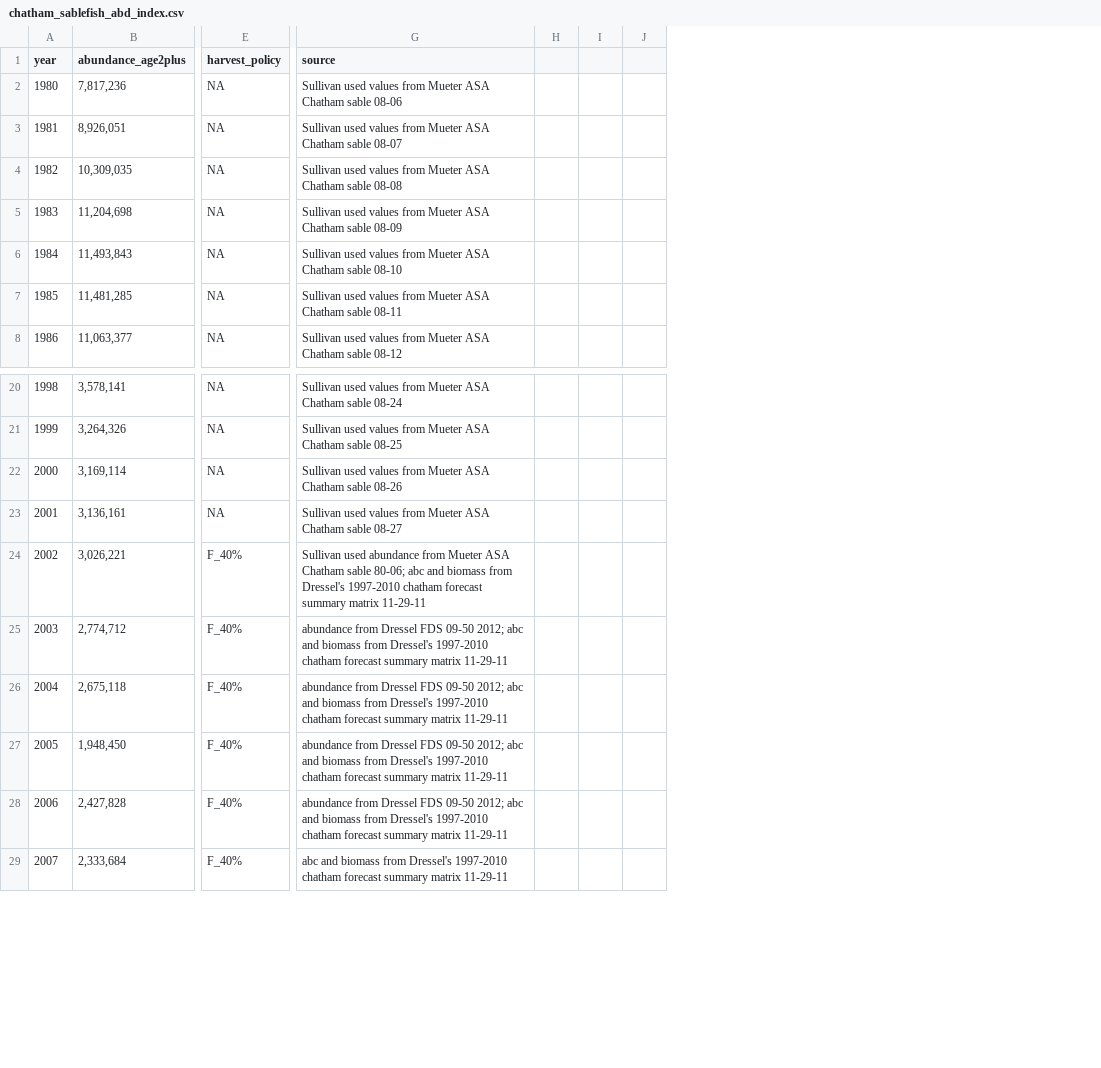
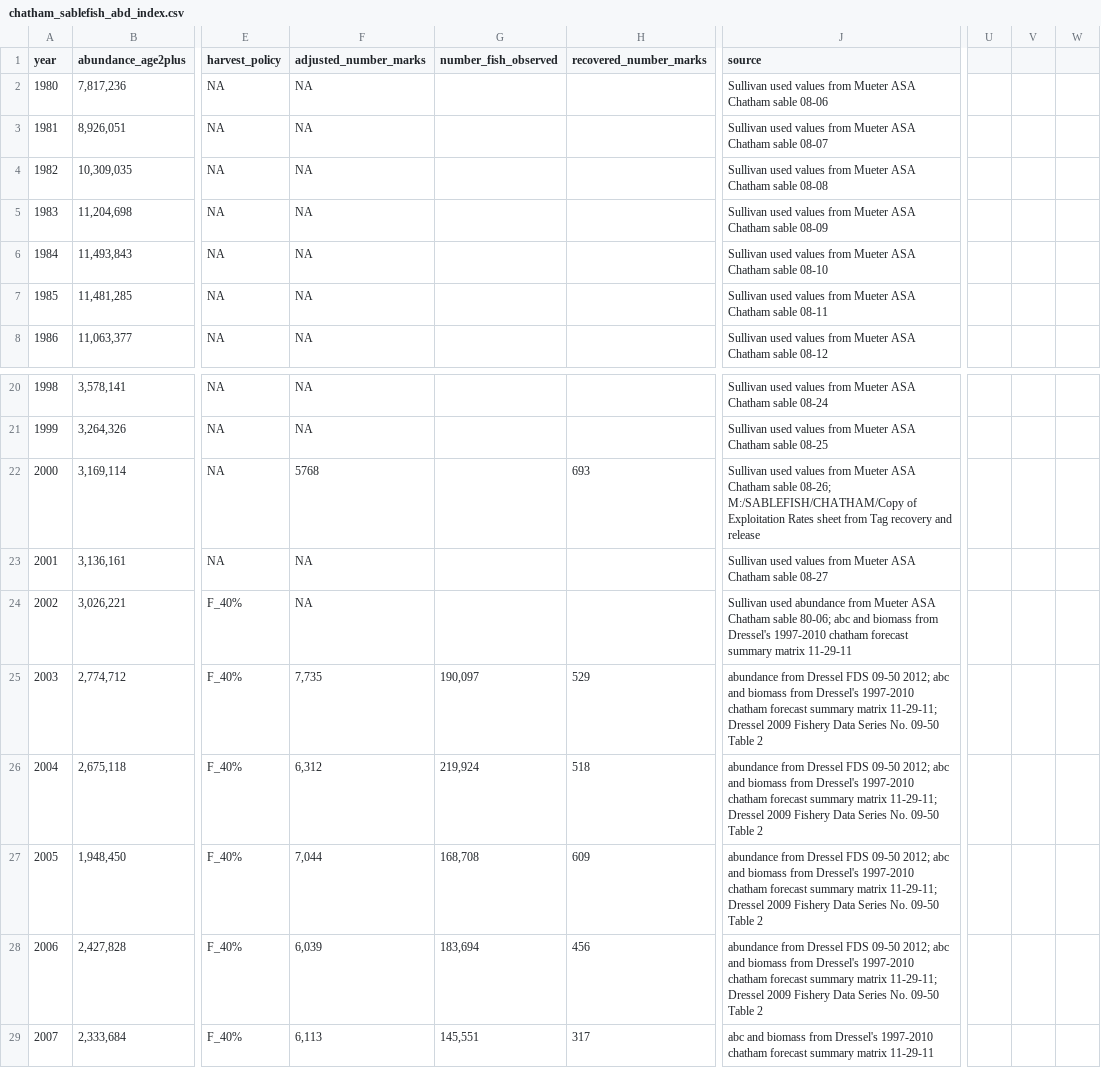
Before and after one commit to commfish/coastwide_sablefish_project, a CSV file: data/chatham_sablefish_abd_index.csv, drawn as a sheet; only a part is shown, gaps mark what is left out; removed rows and columns are numbered as before the commit, all else as after; the diff names each change by its address in the sheet, - before the commit and + after, or states it on an @@ line.

Commit message:
2017 data updates and code error fixes

```diff
--- a/data/chatham_sablefish_abd_index.csv
+++ b/data/chatham_sablefish_abd_index.csv
+column F (adjusted_number_marks), rows 2-8: all NA; rows 20-29: NA | NA | 5768 | NA | NA | 7,735 | 6,312 | 7,044 | 6,039 | 6,113
+column G (number_fish_observed), rows 25-29: 190,097 | 219,924 | 168,708 | 183,694 | 145,551
+column H (recovered_number_marks), rows 22-29: 693 |  |  | 529 | 518 | 609 | 456 | 317
-column H, empty
-column I, empty
-column J, empty
+column U, empty
+column V, empty
+column W, empty
-J22 (source): …Chatham sable 08-26
+J22 (source): …Chatham sable 08-26; M:/SABLEFISH/CHATHAM/Copy of Exploitation Rates sheet from Tag recovery and release
-J25:J28 (source): …summary matrix 11-29-11
+J25:J28 (source): …summary matrix 11-29-11; Dressel 2009 Fishery Data Series No. 09-50 Table 2
```
Also changed, not shown: data/catch/gross_earnings_file/regions1n2_statewater_sablecatch_gef_1975_2016.csv, 8 other files.
